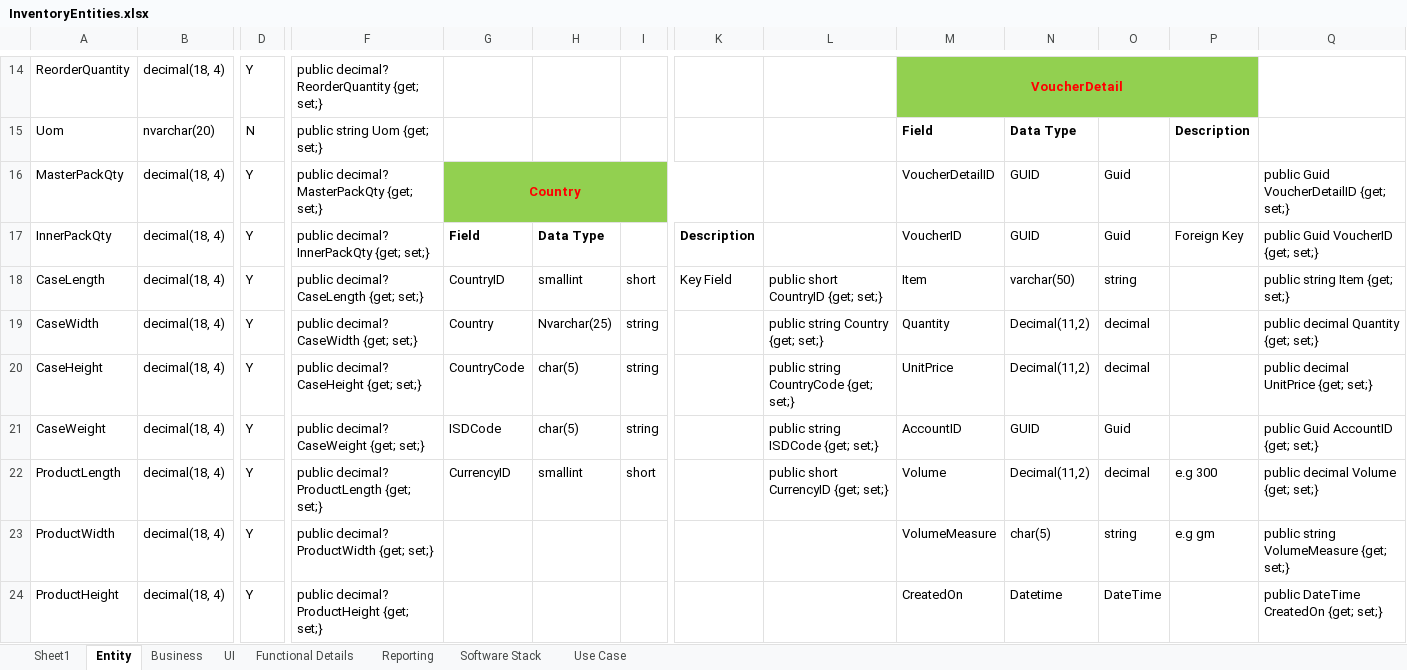
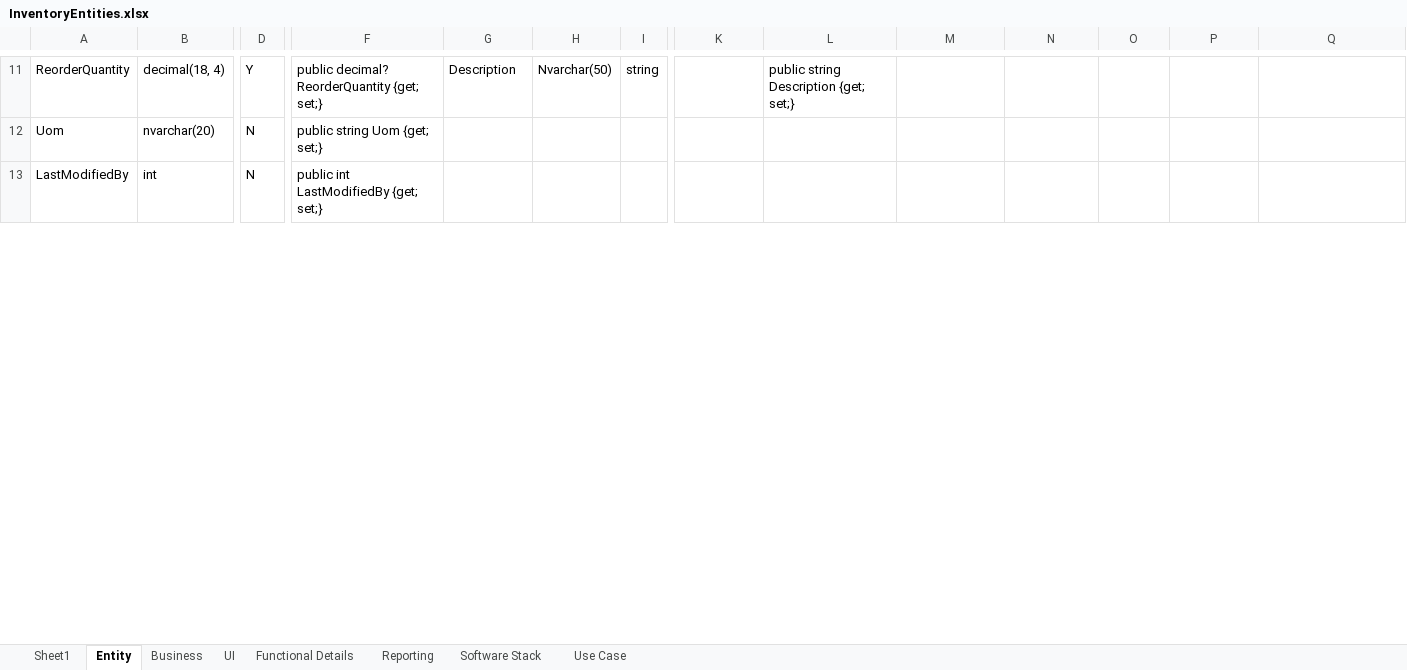
Before and after one commit to szwork2013/Innoventory, an Excel workbook: Functional/InventoryEntities.xlsx, sheet Entity, drawn as a sheet; only a part is shown, gaps mark what is left out; the shorter side is filled out with more unchanged rows; values as stored, in another font and other column widths than the file's, no borders; removed rows and columns are numbered as before the commit, all else as after; rows hold the shown columns only; the diff covers the shown part only; the diff names each change by its address in the sheet, - before the commit and + after, or states it on an @@ line.

```diff
--- a/Functional/InventoryEntities.xlsx (sheet Entity)
+++ b/Functional/InventoryEntities.xlsx (sheet Entity)
-G11: (empty)
+G11: Description
-H11: (empty)
+H11: Nvarchar(50)
-I11: (empty)
+I11: string
-L11: (empty)
+L11: public string Description {get; set;}
-M11: VoucherDetail
+M11: (empty)
-M11:P11 fill: #92D050
+M11:P11 fill: none
-M14:P14 merged
-M12: Field
+M12: (empty)
-N12: Data Type
+N12: (empty)
-P12: Description
+P12: (empty)
-row 16: MasterPackQty | decimal(18, 4) | Y | public decimal? MasterPackQty {get; set;} | Country |  |  |  |  | VoucherDetailID | GUID | Guid |  | public Guid VoucherDetailID {get; set;}
-row 17: InnerPackQty | decimal(18, 4) | Y | public decimal? InnerPackQty {get; set;} | Field | Data Type |  | Description |  | VoucherID | GUID | Guid | Foreign Key | public Guid VoucherID {get; set;}
-row 18: CaseLength | decimal(18, 4) | Y | public decimal? CaseLength {get; set;} | CountryID | smallint | short | Key Field | public short CountryID {get; set;} | Item | varchar(50) | string |  | public string Item {get; set;}
-row 19: CaseWidth | decimal(18, 4) | Y | public decimal? CaseWidth {get; set;} | Country | Nvarchar(25) | string |  | public string Country {get; set;} | Quantity | Decimal(11,2) | decimal |  | public decimal Quantity {get; set;}
-row 20: CaseHeight | decimal(18, 4) | Y | public decimal? CaseHeight {get; set;} | CountryCode | char(5) | string |  | public string CountryCode {get; set;} | UnitPrice | Decimal(11,2) | decimal |  | public decimal UnitPrice {get; set;}
-row 21: CaseWeight | decimal(18, 4) | Y | public decimal? CaseWeight {get; set;} | ISDCode | char(5) | string |  | public string ISDCode {get; set;} | AccountID | GUID | Guid |  | public Guid AccountID {get; set;}
-row 22: ProductLength | decimal(18, 4) | Y | public decimal? ProductLength {get; set;} | CurrencyID | smallint | short |  | public short CurrencyID {get; set;} | Volume | Decimal(11,2) | decimal | e.g 300 | public decimal Volume {get; set;}
-row 23: ProductWidth | decimal(18, 4) | Y | public decimal? ProductWidth {get; set;} |  |  |  |  |  | VolumeMeasure | char(5) | string | e.g gm | public string VolumeMeasure {get; set;}
-row 24: ProductHeight | decimal(18, 4) | Y | public decimal? ProductHeight {get; set;} |  |  |  |  |  | CreatedOn | Datetime | DateTime |  | public DateTime CreatedOn {get; set;}
```
Also changed, not shown: 22 added rows, 13 removed rows, 158 edited cells, cell formats and merged cells elsewhere in this sheet, formulas that keep their value, 13 other files.
